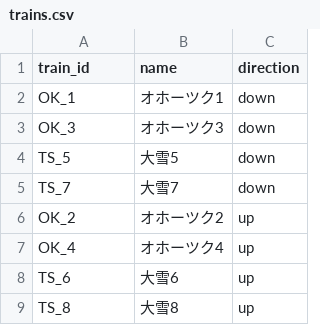
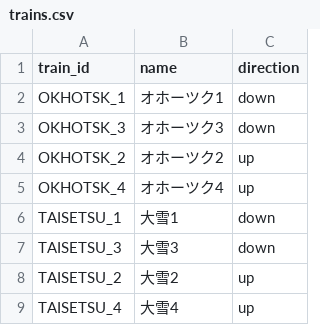
Before and after one commit to tetsuhagi/tetsudou-map-jp, a CSV file: data/timetables/OKHOTSK_TAISETSU/trains.csv, drawn as a sheet.

```diff
--- a/data/timetables/OKHOTSK_TAISETSU/trains.csv
+++ b/data/timetables/OKHOTSK_TAISETSU/trains.csv
@@ -1,9 +1,9 @@
 train_id,name,direction
-OK_1,オホーツク1,down
-OK_3,オホーツク3,down
-TS_5,大雪5,down
-TS_7,大雪7,down
-OK_2,オホーツク2,up
-OK_4,オホーツク4,up
-TS_6,大雪6,up
-TS_8,大雪8,up
+OKHOTSK_1,オホーツク1,down
+OKHOTSK_3,オホーツク3,down
+OKHOTSK_2,オホーツク2,up
+OKHOTSK_4,オホーツク4,up
+TAISETSU_1,大雪1,down
+TAISETSU_3,大雪3,down
+TAISETSU_2,大雪2,up
+TAISETSU_4,大雪4,up
```
Also changed, not shown: 5 other files.
